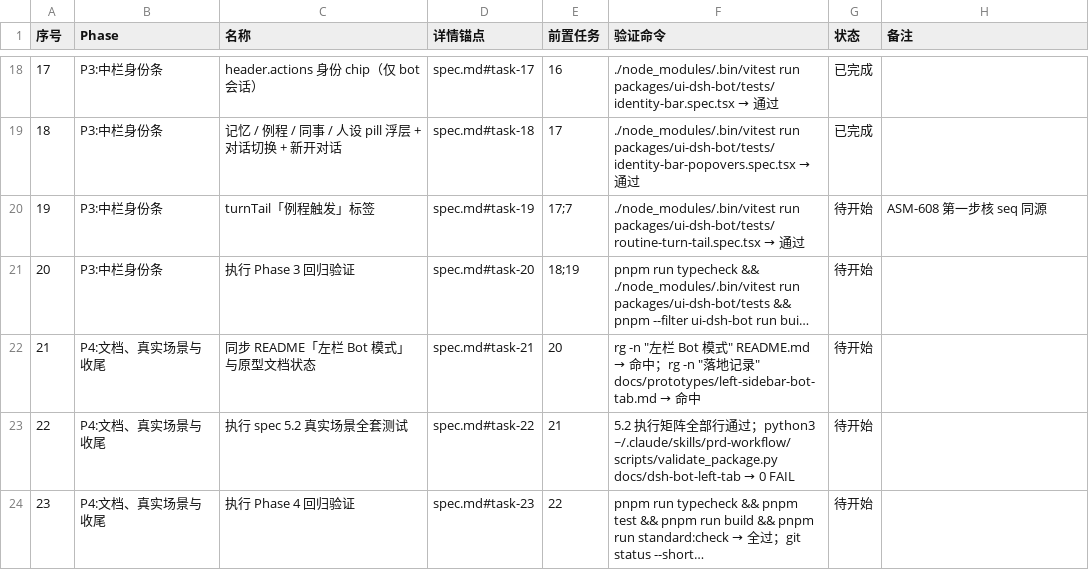
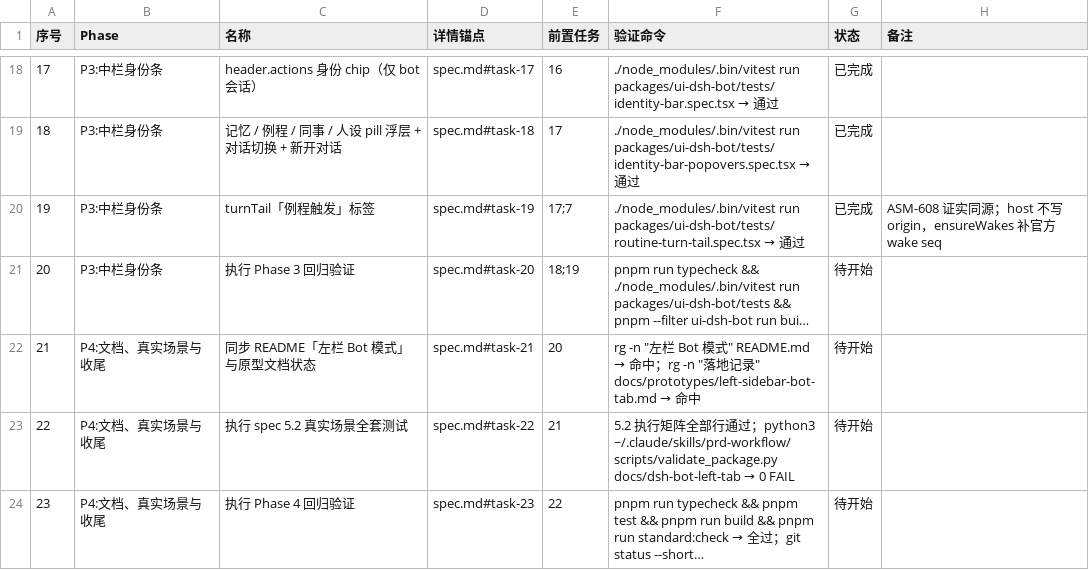
Before and after one commit to Nothing1024/dsh-bot, a CSV file: docs/dsh-bot-left-tab/tasks.csv, drawn as a sheet; only a part is shown, gaps mark what is left out; long unchanged cells end in …; the diff names each change by its address in the sheet, - before the commit and + after, or states it on an @@ line.

Commit message:
feat(ui-dsh-bot): turnTail routine tag and ASM-608 seq check (Task 19 / BR-620)

```diff
--- a/docs/dsh-bot-left-tab/tasks.csv
+++ b/docs/dsh-bot-left-tab/tasks.csv
-G20 (状态): 待开始
+G20 (状态): 已完成
-H20 (备注): ASM-608 第一步核 seq 同源
+H20 (备注): ASM-608 证实同源；host 不写 origin，ensureWakes 补官方 wake seq
```
Also changed, not shown: 11 other files.
